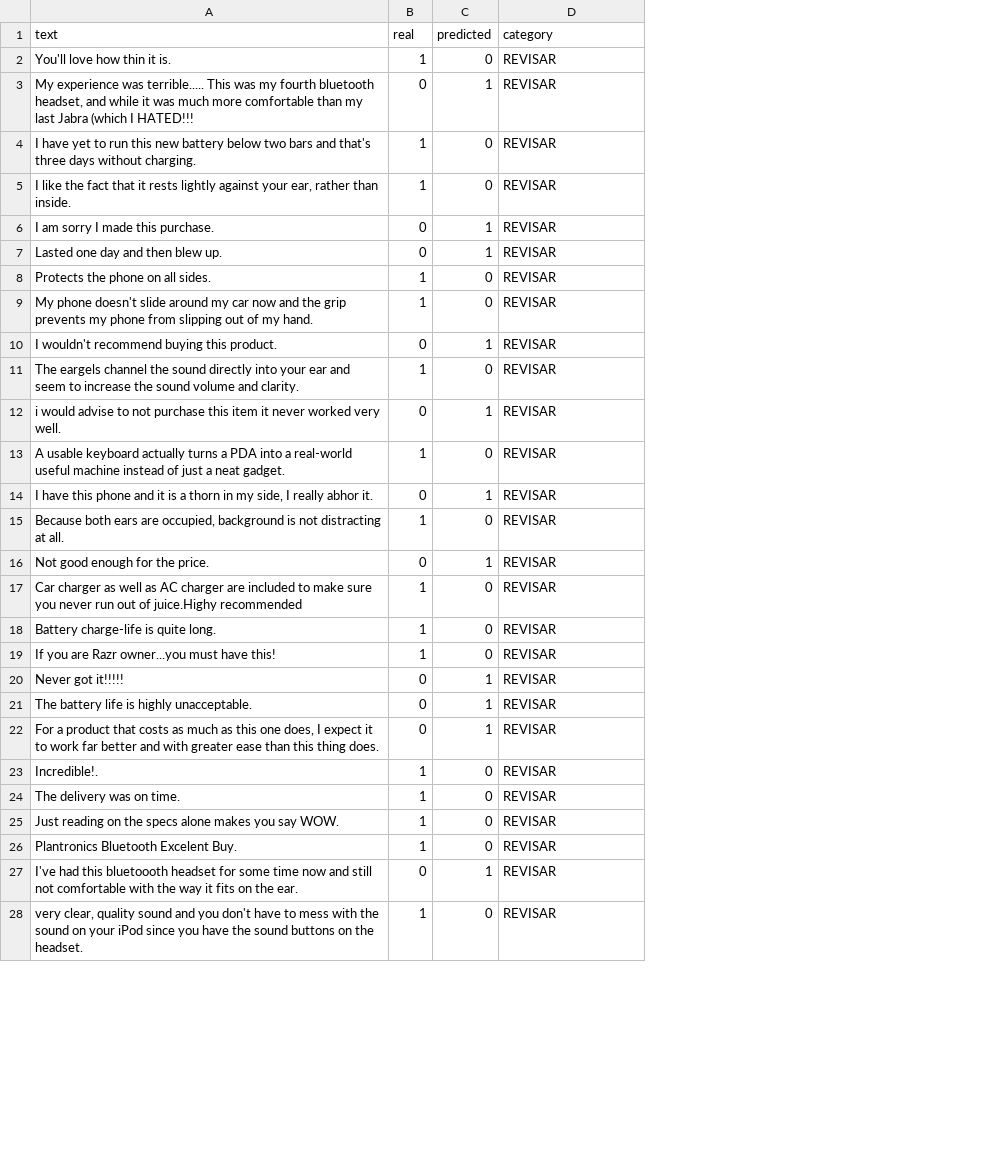
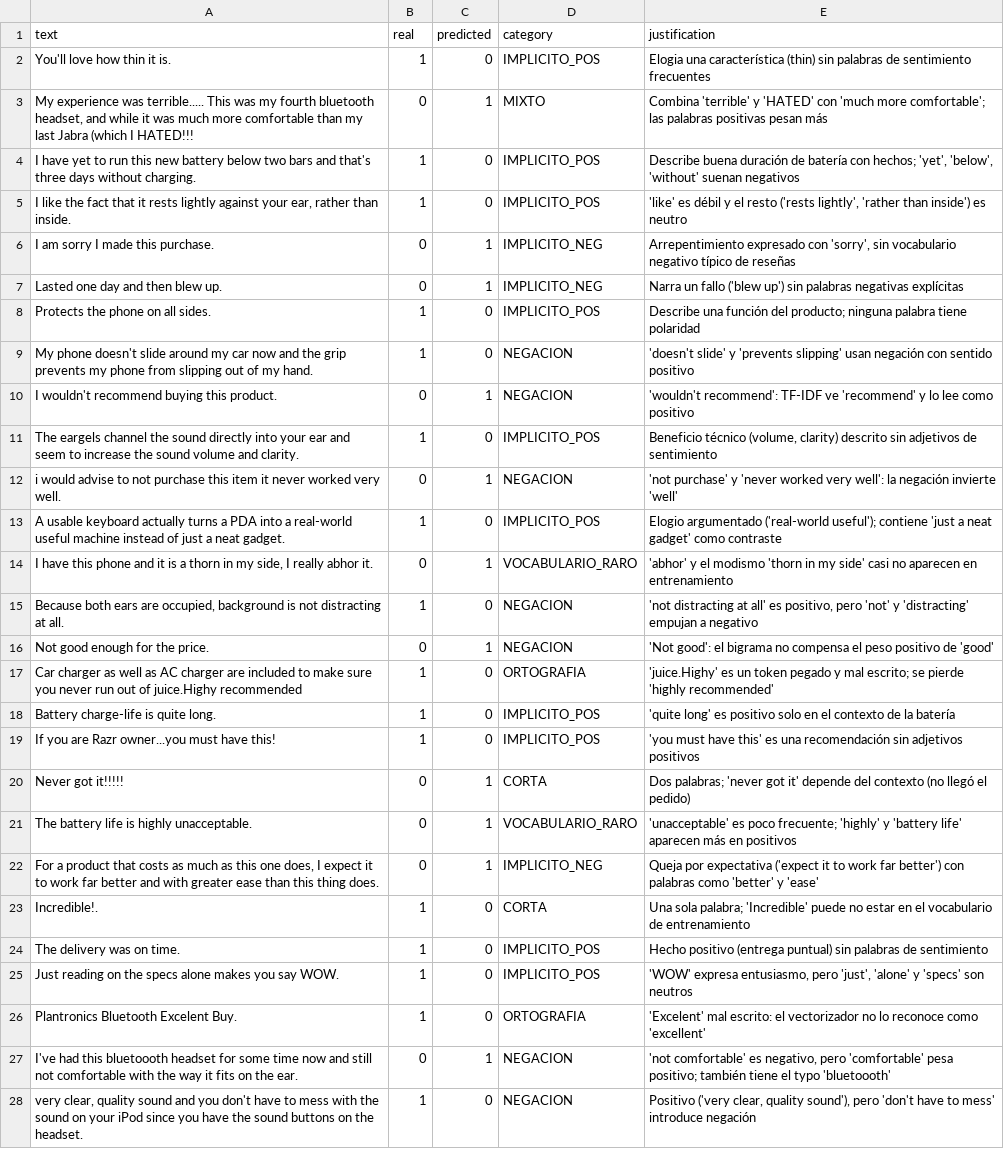
Before and after one commit to yuniorlaureano/uasd-ds-2, a CSV file: unidad02/LAB04-05/reports/error_analysis.csv, drawn as a sheet; only a part is shown; the diff covers the shown part only; the diff names each change by its address in the sheet, - before the commit and + after, or states it on an @@ line.

```diff
--- a/unidad02/LAB04-05/reports/error_analysis.csv
+++ b/unidad02/LAB04-05/reports/error_analysis.csv
+column E (justification), rows 2-28: Elogia una característica (thin) sin palabras de sentimiento frecuentes | Combina 'terrible' y 'HATED' con 'much more comfortable'; las palabras positivas pesan más | Describe buena duración de batería con hechos; 'yet', 'below', 'without' suenan negativos | 'like' es débil y el resto ('rests lightly', 'rather than inside') es neutro | Arrepentimiento expresado con 'sorry', sin vocabulario negativo típico de reseñas | Narra un fallo ('blew up') sin palabras negativas explícitas | Describe una función del producto; ninguna palabra tiene polaridad | 'doesn't slide' y 'prevents slipping' usan negación con sentido positivo | 'wouldn't recommend': TF-IDF ve 'recommend' y lo lee como positivo | Beneficio técnico (volume, clarity) descrito sin adjetivos de sentimiento | 'not purchase' y 'never worked very well': la negación invierte 'well' | Elogio argumentado ('real-world useful'); contiene 'just a neat gadget' como contraste | 'abhor' y el modismo 'thorn in my side' casi no aparecen en entrenamiento | 'not distracting at all' es positivo, pero 'not' y 'distracting' empujan a negativo | 'Not good': el bigrama no compensa el peso positivo de 'good' | 'juice.Highy' es un token pegado y mal escrito; se pierde 'highly recommended' | 'quite long' es positivo solo en el contexto de la batería | 'you must have this' es una recomendación sin adjetivos positivos | Dos palabras; 'never got it' depende del contexto (no llegó el pedido) | 'unacceptable' es poco frecuente; 'highly' y 'battery life' aparecen más en positivos | Queja por expectativa ('expect it to work far better') con palabras como 'better' y 'ease' | Una sola palabra; 'Incredible' puede no estar en el vocabulario de entrenamiento | Hecho positivo (entrega puntual) sin palabras de sentimiento | 'WOW' expresa entusiasmo, pero 'just', 'alone' y 'specs' son neutros | 'Excelent' mal escrito: el vectorizador no lo reconoce como 'excellent' | 'not comfortable' es negativo, pero 'comfortable' pesa positivo; también tiene el typo 'bluetoooth' | Positivo ('very clear, quality sound'), pero 'don't have to mess' introduce negación
-D2 (category): REVISAR
+D2 (category): IMPLICITO_POS
-D3 (category): REVISAR
+D3 (category): MIXTO
-D4:D5 (category): REVISAR
+D4:D5 (category): IMPLICITO_POS
-D6:D7 (category): REVISAR
+D6:D7 (category): IMPLICITO_NEG
-D8 (category): REVISAR
+D8 (category): IMPLICITO_POS
-D9:D10 (category): REVISAR
+D9:D10 (category): NEGACION
-D11 (category): REVISAR
+D11 (category): IMPLICITO_POS
-D12 (category): REVISAR
+D12 (category): NEGACION
-D13 (category): REVISAR
+D13 (category): IMPLICITO_POS
-D14 (category): REVISAR
+D14 (category): VOCABULARIO_RARO
-D15:D16 (category): REVISAR
+D15:D16 (category): NEGACION
-D17 (category): REVISAR
+D17 (category): ORTOGRAFIA
-D18:D19 (category): REVISAR
+D18:D19 (category): IMPLICITO_POS
-D20 (category): REVISAR
+D20 (category): CORTA
-D21 (category): REVISAR
+D21 (category): VOCABULARIO_RARO
-D22 (category): REVISAR
+D22 (category): IMPLICITO_NEG
-D23 (category): REVISAR
+D23 (category): CORTA
-D24:D25 (category): REVISAR
+D24:D25 (category): IMPLICITO_POS
-D26 (category): REVISAR
+D26 (category): ORTOGRAFIA
-D27:D28 (category): REVISAR
+D27:D28 (category): NEGACION
```
Also changed, not shown: 15 edited cells elsewhere in this file, 4 other files.
